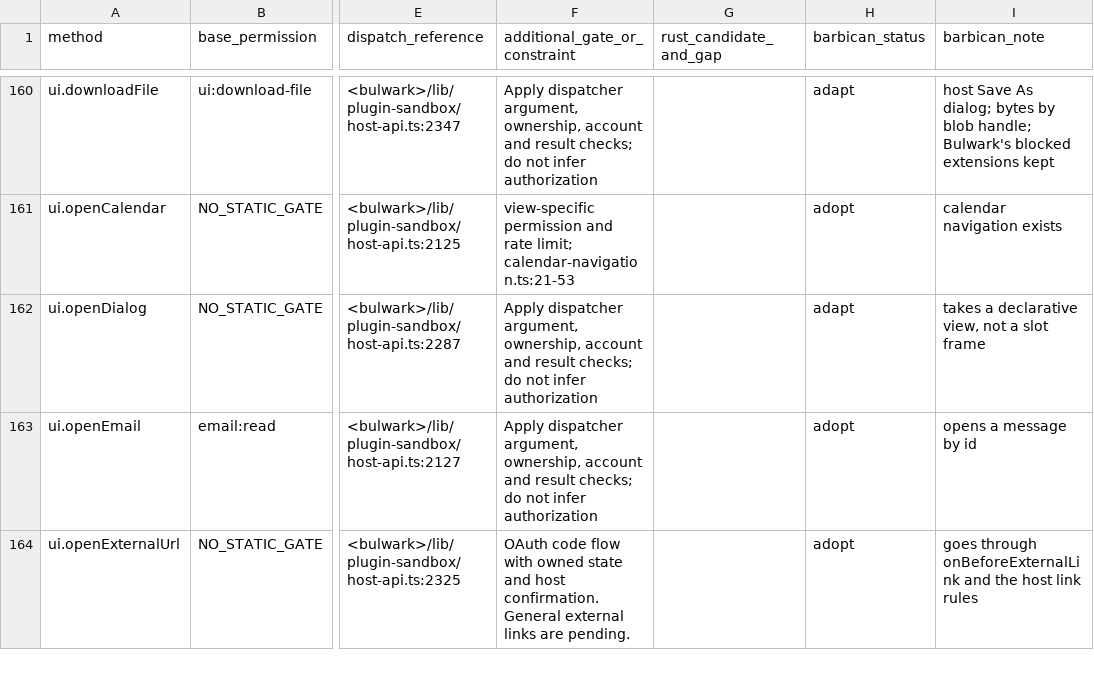
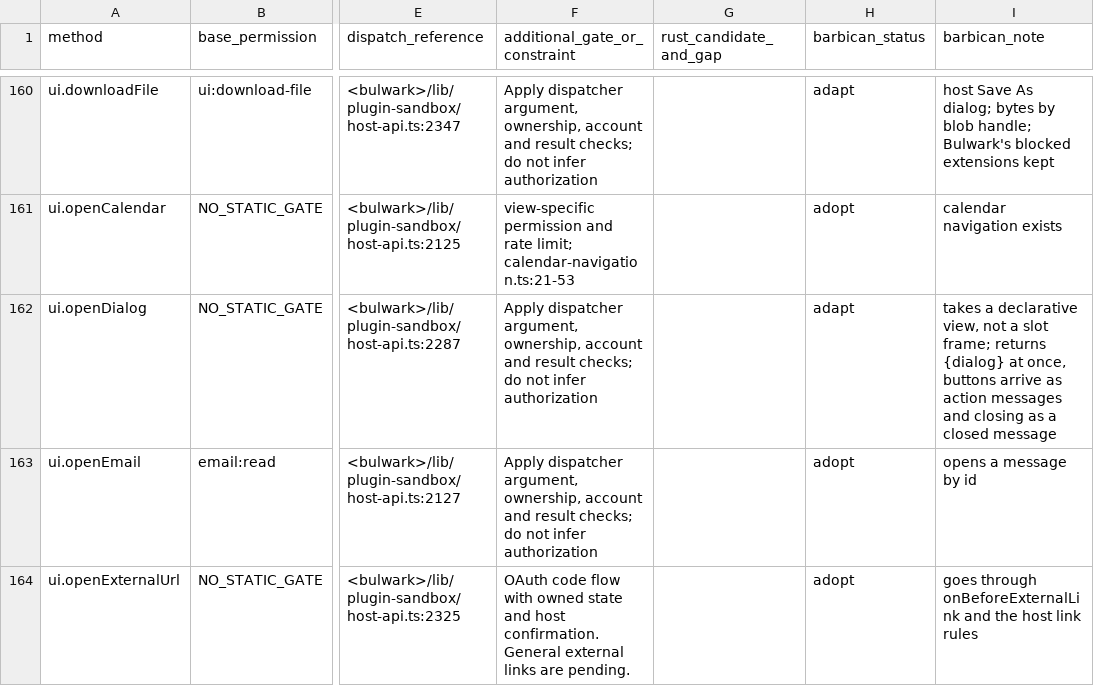
Before and after one commit to Kaan88/barbican, a CSV file: spec/plugins/host-api.csv, drawn as a sheet; only a part is shown, gaps mark what is left out; the diff names each change by its address in the sheet, - before the commit and + after, or states it on an @@ line.

```diff
--- a/spec/plugins/host-api.csv
+++ b/spec/plugins/host-api.csv
-I162 (barbican_note): …a slot frame
+I162 (barbican_note): …a slot frame; returns {dialog} at once, buttons arrive as action messages and closing as a closed message
```
Also changed, not shown: 1 other file.
